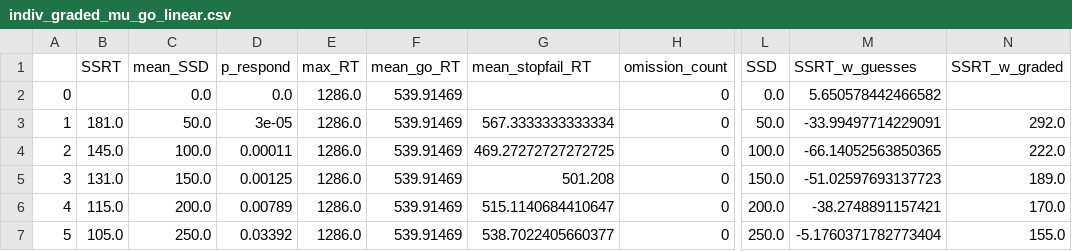
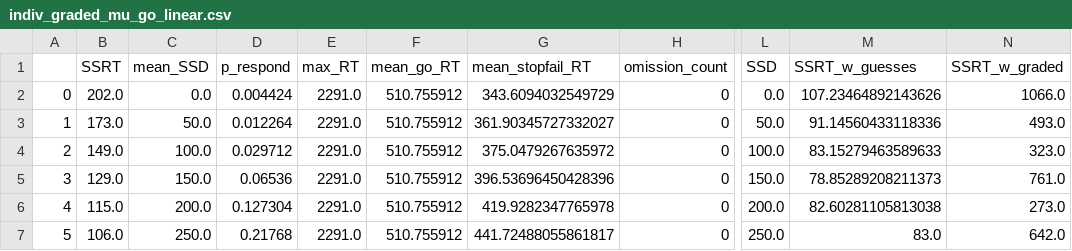
Before and after one commit to henrymj/ABCD_simulations, a CSV file: ssrt_metrics/indiv_graded_mu_go_linear.csv, drawn as a sheet; only a part is shown, gaps mark what is left out; the diff covers the shown part only; the diff names each change by its address in the sheet, - before the commit and + after, or states it on an @@ line.

Commit message:
get ssrt metrics with noisier sims

```diff
--- a/ssrt_metrics/indiv_graded_mu_go_linear.csv
+++ b/ssrt_metrics/indiv_graded_mu_go_linear.csv
-B2 (SSRT): (empty)
+B2 (SSRT): 202.0
-D2 (p_respond): 0.0
+D2 (p_respond): 0.004424
-E2:E7 (max_RT): 1286.0
+E2:E7 (max_RT): 2291.0
-F2:F7 (mean_go_RT): 539.91469
+F2:F7 (mean_go_RT): 510.755912
-G2 (mean_stopfail_RT): (empty)
+G2 (mean_stopfail_RT): 343.6094032549729
-M2 (SSRT_w_guesses): 5.650578442466582
+M2 (SSRT_w_guesses): 107.23464892143626
-N2 (SSRT_w_graded): (empty)
+N2 (SSRT_w_graded): 1066.0
-B3 (SSRT): 181.0
+B3 (SSRT): 173.0
-D3 (p_respond): 3e-05
+D3 (p_respond): 0.012264
-G3 (mean_stopfail_RT): 567.3333333333334
+G3 (mean_stopfail_RT): 361.90345727332027
-M3 (SSRT_w_guesses): -33.99497714229091
+M3 (SSRT_w_guesses): 91.14560433118336
-N3 (SSRT_w_graded): 292.0
+N3 (SSRT_w_graded): 493.0
-B4 (SSRT): 145.0
+B4 (SSRT): 149.0
-D4 (p_respond): 0.00011
+D4 (p_respond): 0.029712
-G4 (mean_stopfail_RT): 469.27272727272725
+G4 (mean_stopfail_RT): 375.0479267635972
-M4 (SSRT_w_guesses): -66.14052563850365
+M4 (SSRT_w_guesses): 83.15279463589633
-N4 (SSRT_w_graded): 222.0
+N4 (SSRT_w_graded): 323.0
-B5 (SSRT): 131.0
+B5 (SSRT): 129.0
-D5 (p_respond): 0.00125
+D5 (p_respond): 0.06536
-G5 (mean_stopfail_RT): 501.208
+G5 (mean_stopfail_RT): 396.53696450428396
-M5 (SSRT_w_guesses): -51.02597693137723
+M5 (SSRT_w_guesses): 78.85289208211373
-N5 (SSRT_w_graded): 189.0
+N5 (SSRT_w_graded): 761.0
-D6 (p_respond): 0.00789
+D6 (p_respond): 0.127304
-G6 (mean_stopfail_RT): 515.1140684410647
+G6 (mean_stopfail_RT): 419.9282347765978
-M6 (SSRT_w_guesses): -38.2748891157421
+M6 (SSRT_w_guesses): 82.60281105813038
-N6 (SSRT_w_graded): 170.0
+N6 (SSRT_w_graded): 273.0
-B7 (SSRT): 105.0
+B7 (SSRT): 106.0
-D7 (p_respond): 0.03392
+D7 (p_respond): 0.21768
-G7 (mean_stopfail_RT): 538.7022405660377
+G7 (mean_stopfail_RT): 441.72488055861817
-M7 (SSRT_w_guesses): -5.1760371782773404
+M7 (SSRT_w_guesses): 83.0
-N7 (SSRT_w_graded): 155.0
+N7 (SSRT_w_graded): 642.0
```
Also changed, not shown: 91 edited cells elsewhere in this file, ssrt_metrics/indiv_graded_mu_go_log.csv, ssrt_metrics/indiv_guesses.csv, 1 other file.
